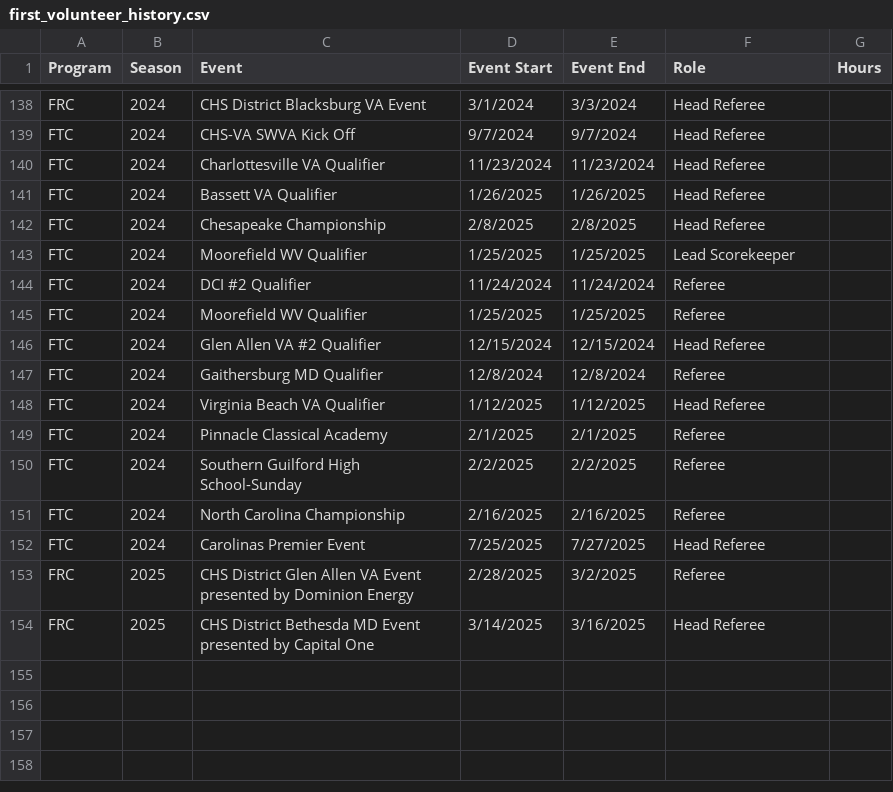
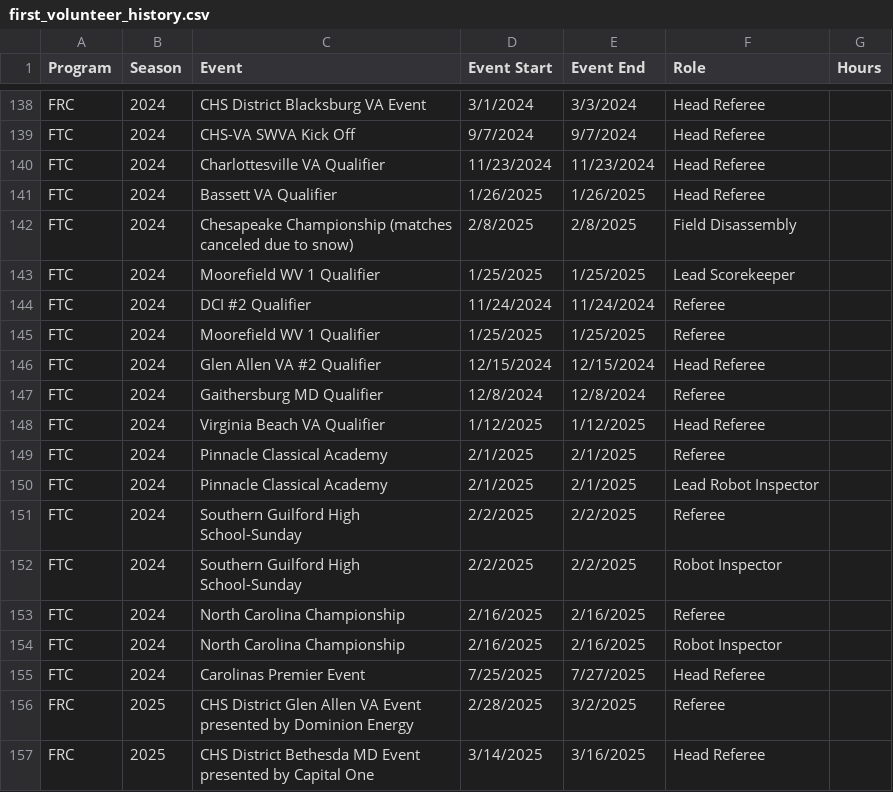
Before and after one commit to adwiii/adwiii.github.io, a CSV file: markdown_generator/first_volunteer_history.csv, drawn as a sheet; only a part is shown, gaps mark what is left out.

Commit message:
Update FIRST volunteering

```diff
--- a/markdown_generator/first_volunteer_history.csv
+++ b/markdown_generator/first_volunteer_history.csv
@@ -141,6 +141,6 @@ FTC,2024,Charlottesville VA Qualifier,11/23/2024, 11/23/2024,Head Referee
 FTC,2024,Bassett VA Qualifier,1/26/2025, 1/26/2025,Head Referee
-FTC,2024,Chesapeake Championship,2/8/2025, 2/8/2025,Head Referee
-FTC,2024,Moorefield WV Qualifier,1/25/2025, 1/25/2025,Lead Scorekeeper
+FTC,2024,Chesapeake Championship (matches canceled due to snow),2/8/2025, 2/8/2025,Field Disassembly
+FTC,2024,Moorefield WV 1 Qualifier,1/25/2025, 1/25/2025,Lead Scorekeeper
 FTC,2024,DCI #2 Qualifier,11/24/2024, 11/24/2024,Referee
-FTC,2024,Moorefield WV Qualifier,1/25/2025, 1/25/2025,Referee
+FTC,2024,Moorefield WV 1 Qualifier,1/25/2025, 1/25/2025,Referee
 FTC,2024,Glen Allen VA #2 Qualifier,12/15/2024, 12/15/2024,Head Referee
@@ -149,4 +149,7 @@ FTC,2024,Virginia Beach VA Qualifier,1/12/2025, 1/12/2025,Head Referee
 FTC,2024,Pinnacle Classical Academy,2/1/2025, 2/1/2025,Referee
+FTC,2024,Pinnacle Classical Academy,2/1/2025, 2/1/2025,Lead Robot Inspector
 FTC,2024,Southern Guilford High School-Sunday,2/2/2025, 2/2/2025,Referee
+FTC,2024,Southern Guilford High School-Sunday,2/2/2025, 2/2/2025,Robot Inspector
 FTC,2024,North Carolina Championship,2/16/2025, 2/16/2025,Referee
+FTC,2024,North Carolina Championship,2/16/2025, 2/16/2025,Robot Inspector
 FTC,2024,Carolinas Premier Event,7/25/2025, 7/27/2025,Head Referee
```
Also changed, not shown: 4 other files.
